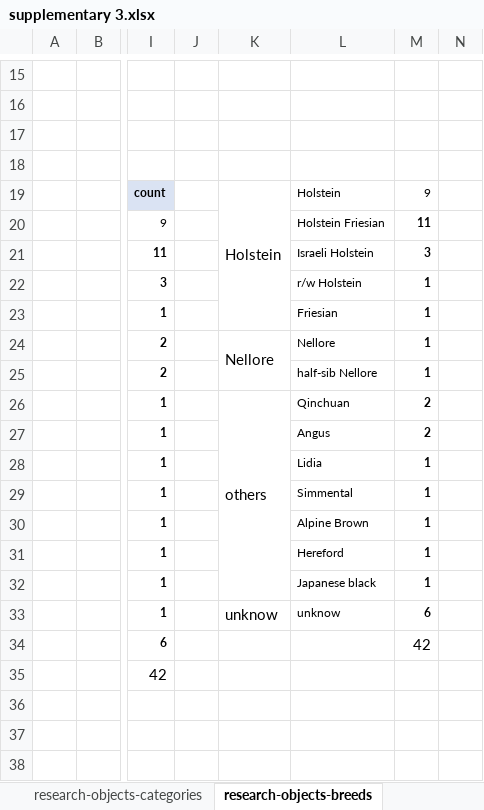
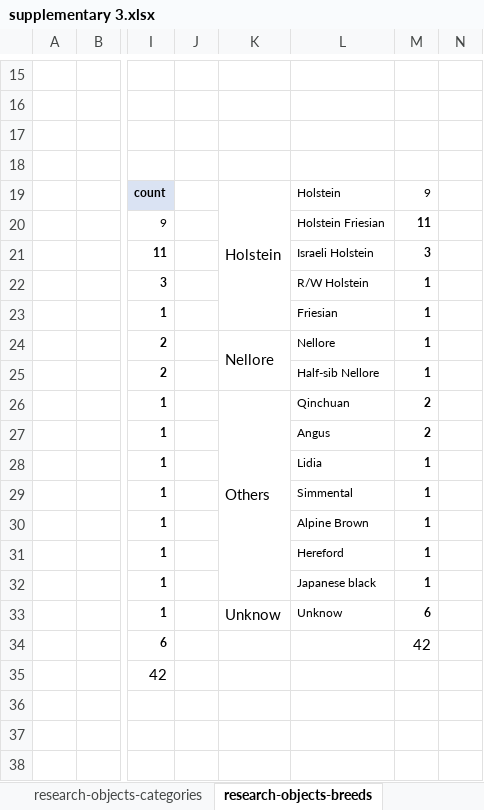
Before and after one commit to zjdesj/3D-cattle-mangement, an Excel workbook: supplementary 3.xlsx, sheet research-objects-breeds, drawn as a sheet; only a part is shown, gaps mark what is left out; values as stored, in another font and other column widths than the file's, no borders; charts and pictures not drawn; the diff names each change by its address in the sheet, - before the commit and + after, or states it on an @@ line.

```diff
--- a/supplementary 3.xlsx (sheet research-objects-breeds)
+++ b/supplementary 3.xlsx (sheet research-objects-breeds)
-L22: r/w Holstein
+L22: R/W Holstein
-L25: half-sib Nellore
+L25: Half-sib Nellore
-K26: others
+K26: Others
-K33: unknow
+K33: Unknow
-L33: unknow
+L33: Unknow
```
Also changed, not shown: charts or pictures, supplementary 4.xlsx.
